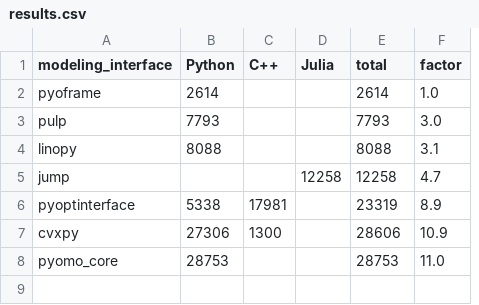
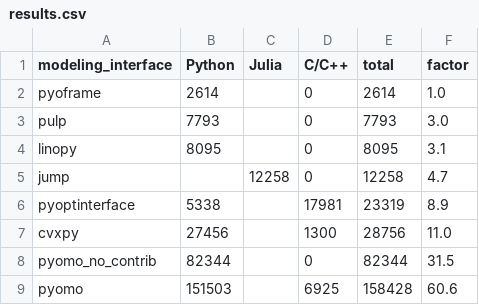
Before and after one commit to Bravos-Power/pyoframe, a CSV file: benchmarks/maintainability/results.csv, drawn as a sheet; removed rows and columns are numbered as before the commit, all else as after; the diff names each change by its address in the sheet, - before the commit and + after, or states it on an @@ line.

Commit message:
Simplify maintainability script

```diff
--- a/benchmarks/maintainability/results.csv
+++ b/benchmarks/maintainability/results.csv
-column C (C++), rows 6-7: 17981 | 1300
+column D (C/C++), rows 2-7: 0 | 0 | 0 | 0 | 17981 | 1300
-B4 (Python): 8088
+B4 (Python): 8095
-E4 (total): 8088
+E4 (total): 8095
-B7 (Python): 27306
+B7 (Python): 27456
-E7 (total): 28606
+E7 (total): 28756
-F7 (factor): 10.9
+F7 (factor): 11.0
-row 8: pyomo_core | 28753 |  |  | 28753 | 11.0
+row 8: pyomo_no_contrib | 82344 |  | 0 | 82344 | 31.5
+row 9: pyomo | 151503 |  | 6925 | 158428 | 60.6
```
Also changed, not shown: 2 other files.
